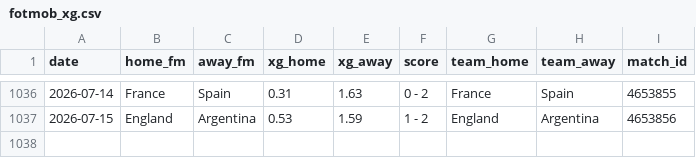
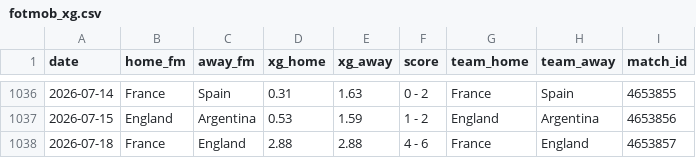
Before and after one commit to AntoniBI/Mundial-2026, a CSV file: data/processed/fotmob_xg.csv, drawn as a sheet; only a part is shown, gaps mark what is left out; the diff names each change by its address in the sheet, - before the commit and + after, or states it on an @@ line.

```diff
--- a/data/processed/fotmob_xg.csv
+++ b/data/processed/fotmob_xg.csv
+row 1038: 2026-07-18 | France | England | 2.88 | 2.88 | 4 - 6 | France | England | 4653857
```
Also changed, not shown: outputs/match_predictions_log.csv, outputs/wc26_stage_probabilities_live_2026-07-19.csv, 2 other files.
